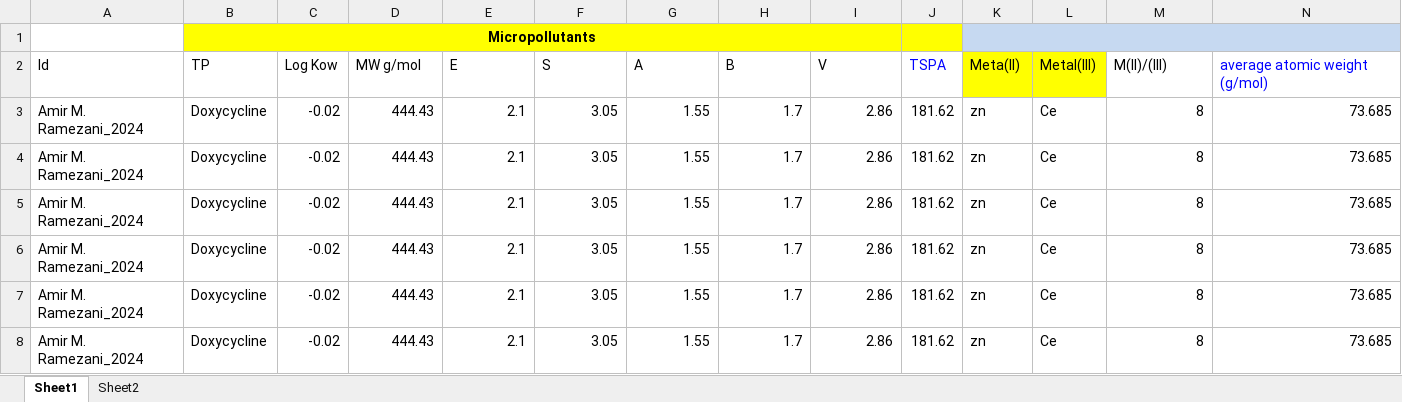
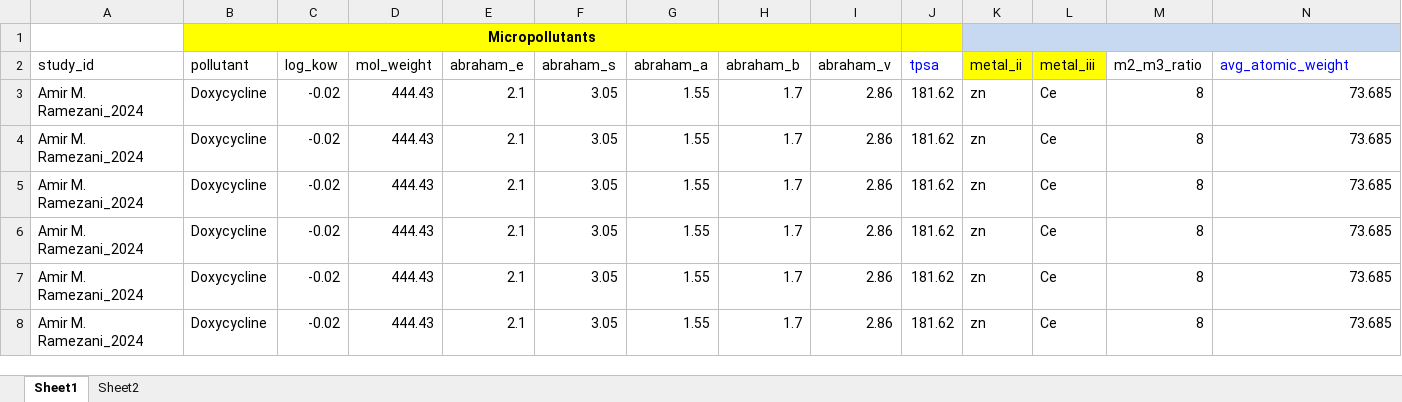
Before and after one commit to thanhtrunghuynh93/GreenX_BaoTien_project, an Excel workbook: Data/20261028_Data_Adsorption.xlsx, sheet Sheet1, drawn as a sheet; only a part is shown; values as stored, in another font and other column widths than the file's, no borders; removed rows and columns are numbered as before the commit, all else as after; rows hold the shown columns only; the diff names each change by its address in the sheet, - before the commit and + after, or states it on an @@ line.

```diff
--- a/Data/20261028_Data_Adsorption.xlsx (sheet Sheet1)
+++ b/Data/20261028_Data_Adsorption.xlsx (sheet Sheet1)
-row 2: Id | TP | Log Kow | MW g/mol | E | S | A | B | V | TSPA | Meta(II) | Metal(III) | M(II)/(III) | average atomic weight (g/mol)
+row 2: study_id | pollutant | log_kow | mol_weight | abraham_e | abraham_s | abraham_a | abraham_b | abraham_v | tpsa | metal_ii | metal_iii | m2_m3_ratio | avg_atomic_weight
```
Also changed, not shown: 4 other files.
